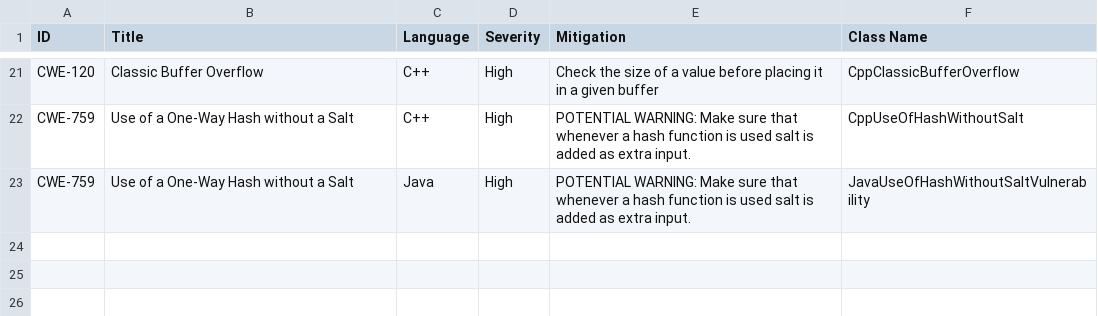
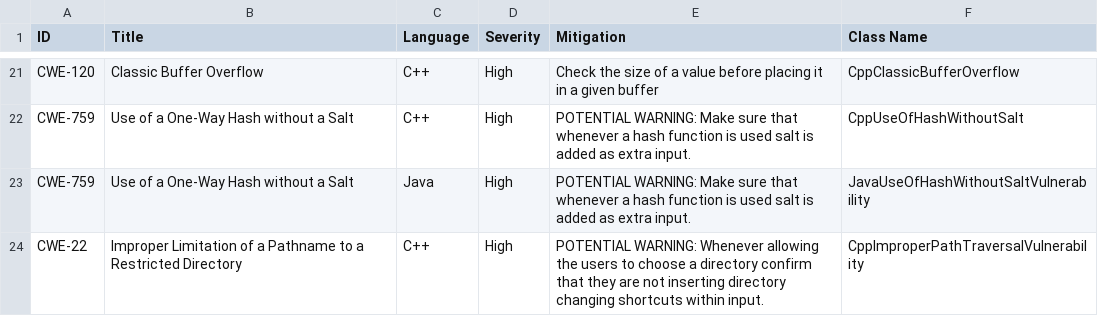
Before and after one commit to RyanBeebe1/SWIntegrity, a CSV file: vulnerabilities/config.csv, drawn as a sheet; only a part is shown, gaps mark what is left out; the diff names each change by its address in the sheet, - before the commit and + after, or states it on an @@ line.

Commit message:
latest

```diff
--- a/vulnerabilities/config.csv
+++ b/vulnerabilities/config.csv
+row 24: CWE-22 | Improper Limitation of a Pathname to a Restricted Directory | C++ | High | POTENTIAL WARNING: Whenever allowing the users to choose a directory confirm that they are not inserting directory changing shortcuts within input. | CppImproperPathTraversalVulnerability
```
